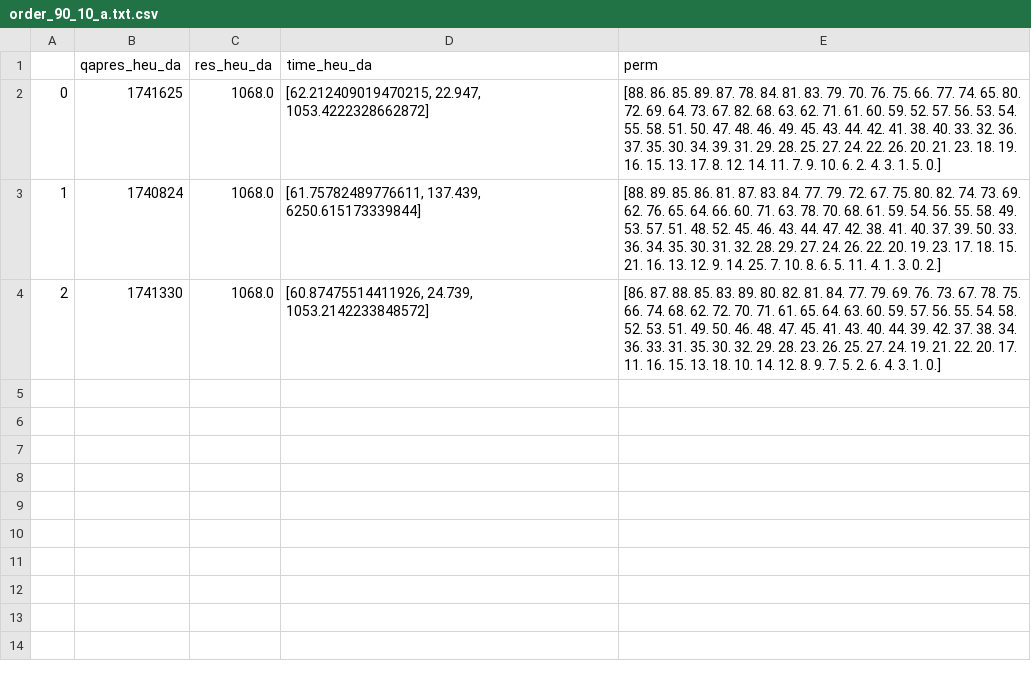
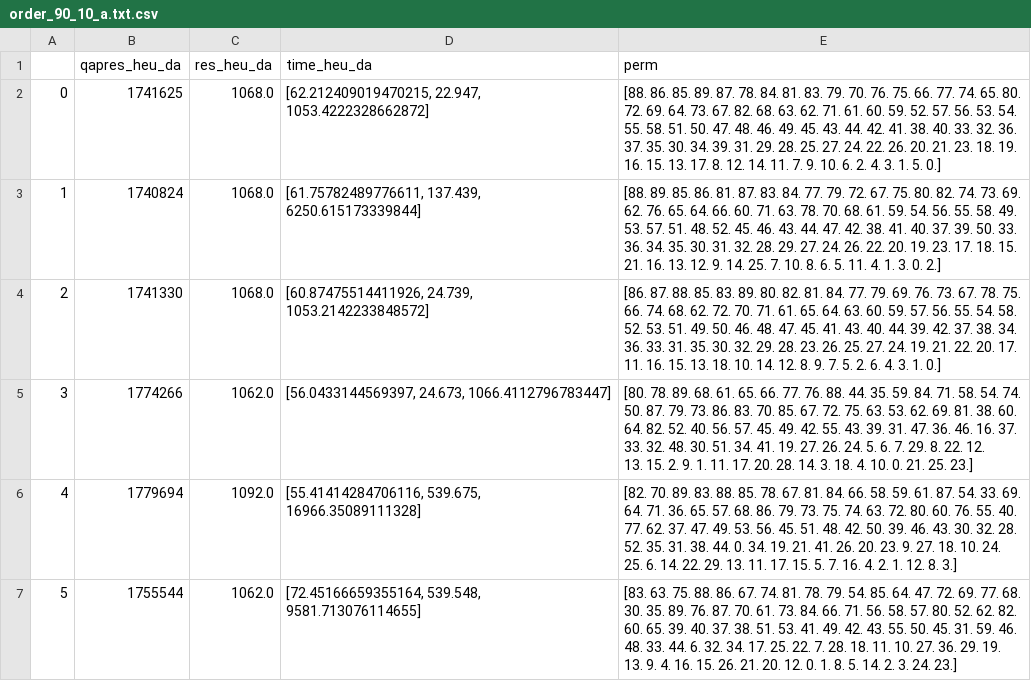
Before and after one commit to ianmalcolm/QUBO, a CSV file: simdata_heu_da/order_90_10_a.txt.csv, drawn as a sheet.

```diff
--- a/simdata_heu_da/order_90_10_a.txt.csv
+++ b/simdata_heu_da/order_90_10_a.txt.csv
@@ -16 +16,16 @@
  11. 16. 15. 13. 18. 10. 14. 12.  8.  9.  7.  5.  2.  6.  4.  3.  1.  0.]"
+3,1774266,1062.0,"[56.0433144569397, 24.673, 1066.4112796783447]","[80. 78. 89. 68. 61. 65. 66. 77. 76. 88. 44. 35. 59. 84. 71. 58. 54. 74.
+ 50. 87. 79. 73. 86. 83. 70. 85. 67. 72. 75. 63. 53. 62. 69. 81. 38. 60.
+ 64. 82. 52. 40. 56. 57. 45. 49. 42. 55. 43. 39. 31. 47. 36. 46. 16. 37.
+ 33. 32. 48. 30. 51. 34. 41. 19. 27. 26. 24.  5.  6.  7. 29.  8. 22. 12.
+ 13. 15.  2.  9.  1. 11. 17. 20. 28. 14.  3. 18.  4. 10.  0. 21. 25. 23.]"
+4,1779694,1092.0,"[55.41414284706116, 539.675, 16966.35089111328]","[82. 70. 89. 83. 88. 85. 78. 67. 81. 84. 66. 58. 59. 61. 87. 54. 33. 69.
+ 64. 71. 36. 65. 57. 68. 86. 79. 73. 75. 74. 63. 72. 80. 60. 76. 55. 40.
+ 77. 62. 37. 47. 49. 53. 56. 45. 51. 48. 42. 50. 39. 46. 43. 30. 32. 28.
+ 52. 35. 31. 38. 44.  0. 34. 19. 21. 41. 26. 20. 23.  9. 27. 18. 10. 24.
+ 25.  6. 14. 22. 29. 13. 11. 17. 15.  5.  7. 16.  4.  2.  1. 12.  8.  3.]"
+5,1755544,1062.0,"[72.45166659355164, 539.548, 9581.713076114655]","[83. 63. 75. 88. 86. 67. 74. 81. 78. 79. 54. 85. 64. 47. 72. 69. 77. 68.
+ 30. 35. 89. 76. 87. 70. 61. 73. 84. 66. 71. 56. 58. 57. 80. 52. 62. 82.
+ 60. 65. 39. 40. 37. 38. 51. 53. 41. 49. 42. 43. 55. 50. 45. 31. 59. 46.
+ 48. 33. 44.  6. 32. 34. 17. 25. 22.  7. 28. 18. 11. 10. 27. 36. 29. 19.
+ 13.  9.  4. 16. 15. 26. 21. 20. 12.  0.  1.  8.  5. 14.  2.  3. 24. 23.]"
```
Also changed, not shown: simdata_heu_da/order_180_30_a.txt.csv, 3 other files.
